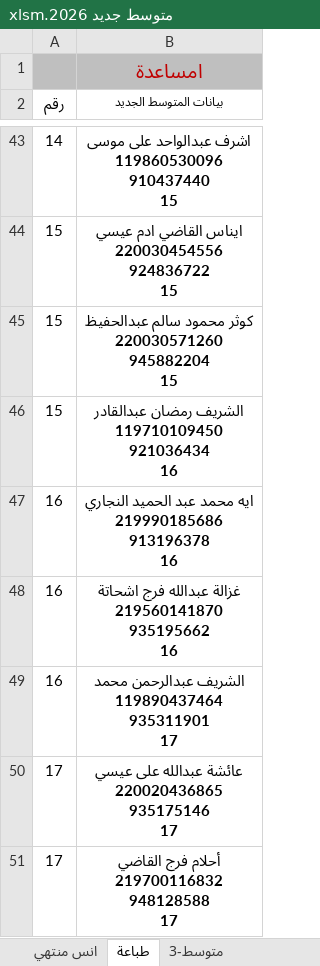
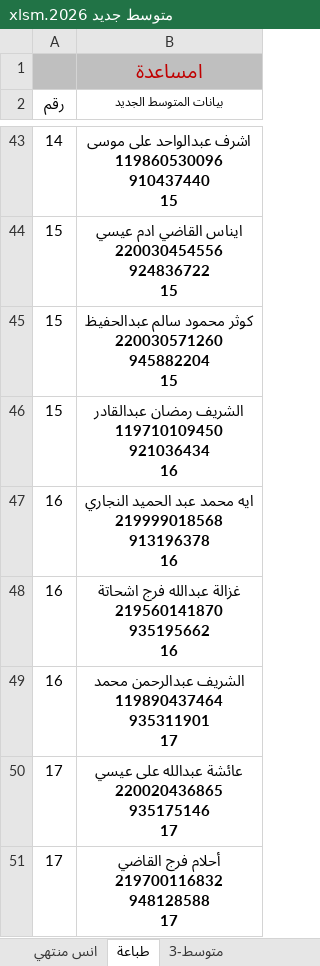
Before and after one commit to ahbayo-dotcom/office-14, an Excel workbook: Data/متوسط جديد 2026.xlsm, sheet طباعة, drawn as a sheet; only a part is shown, gaps mark what is left out; values as stored, in another font and other column widths than the file's, no borders; table styles not drawn; ↵ is a line break in a cell; the diff names each change by its address in the sheet, - before the commit and + after, or states it on an @@ line.

```diff
--- a/Data/متوسط جديد 2026.xlsm (sheet طباعة)
+++ b/Data/متوسط جديد 2026.xlsm (sheet طباعة)
-B47 (بيانات المتوسط الجديد): …الحميد النجاري ↵ 219990185686 ↵ 913196378 ↵ 16
+B47 (بيانات المتوسط الجديد): …الحميد النجاري ↵ 219999018568 ↵ 913196378 ↵ 16
```
Also changed, not shown: sheet تجميع البيانات, 2 other files.
